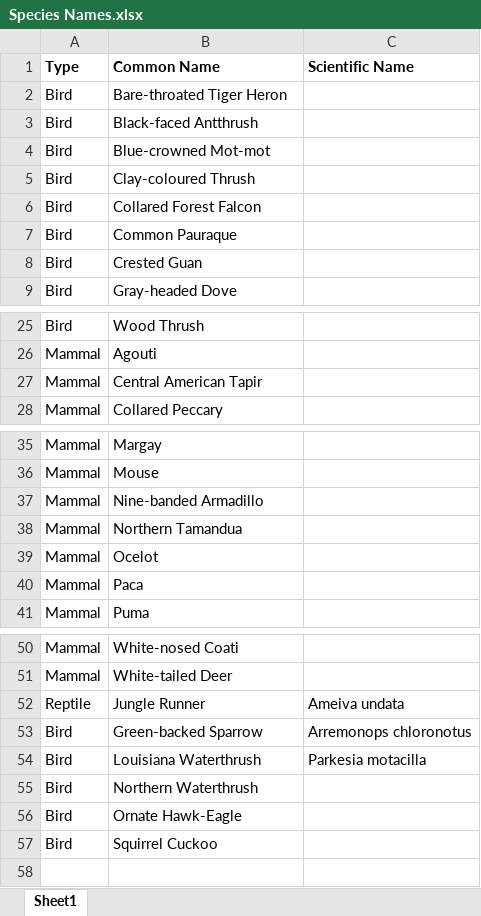
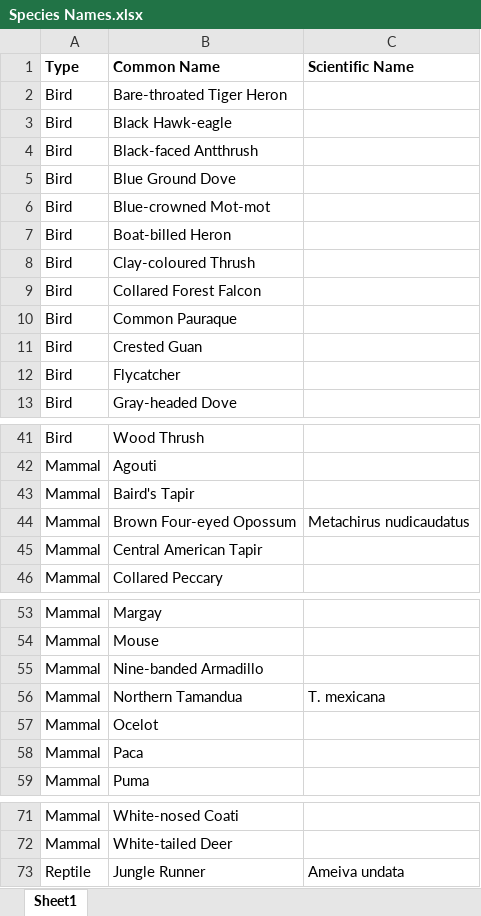
Before and after one commit to elise-227/Belize-MP-Bruno-Boos, an Excel workbook: Species Names.xlsx, sheet Sheet1, drawn as a sheet; only a part is shown, gaps mark what is left out; values as stored, in another font and other column widths than the file's, no borders; addresses are those after the commit; the diff covers the shown part only; the diff names each change by its address in the sheet, - before the commit and + after, or states it on an @@ line.

Commit message:
2016 mammal coding

```diff
--- a/Species Names.xlsx (sheet Sheet1)
+++ b/Species Names.xlsx (sheet Sheet1)
+row 3: Bird | Black Hawk-eagle
+row 5: Bird | Blue Ground Dove
+row 7: Bird | Boat-billed Heron
+row 12: Bird | Flycatcher
+row 43: Mammal | Baird's Tapir
+row 44: Mammal | Brown Four-eyed Opossum | Metachirus nudicaudatus
-C56 (Scientific Name): (empty)
+C56 (Scientific Name): T. mexicana
@@ row 53 moved to row 18: Bird @@
@@ row 54 moved to row 21: Bird @@
@@ row 55 moved to row 22: Bird @@
@@ row 56 moved to row 24: Bird @@
@@ row 57 moved to row 33: Bird @@
```
Also changed, not shown: 10 added rows elsewhere in this sheet, 1 other file.
